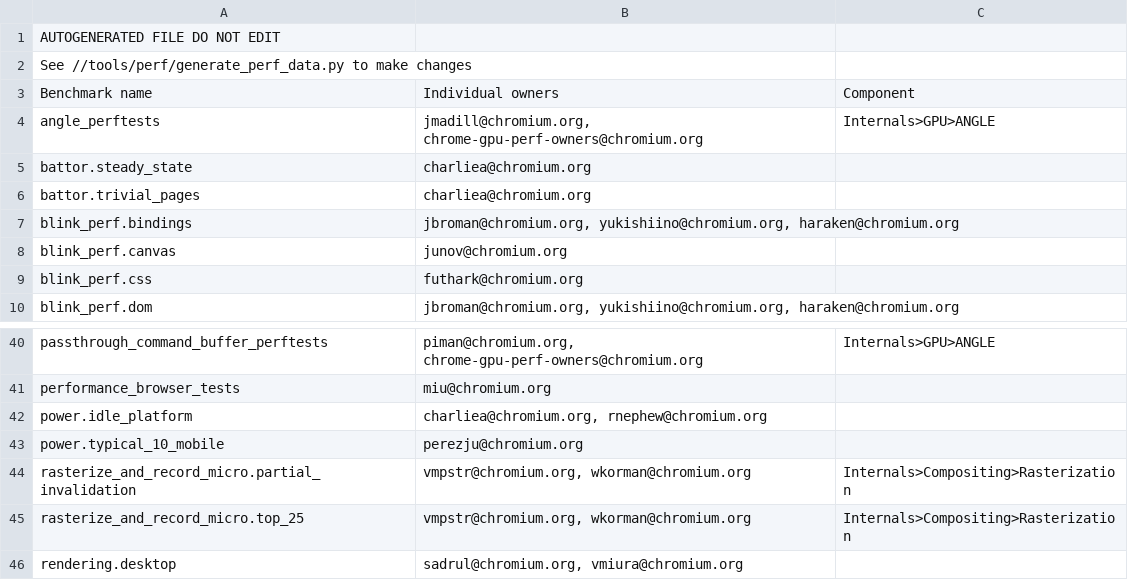
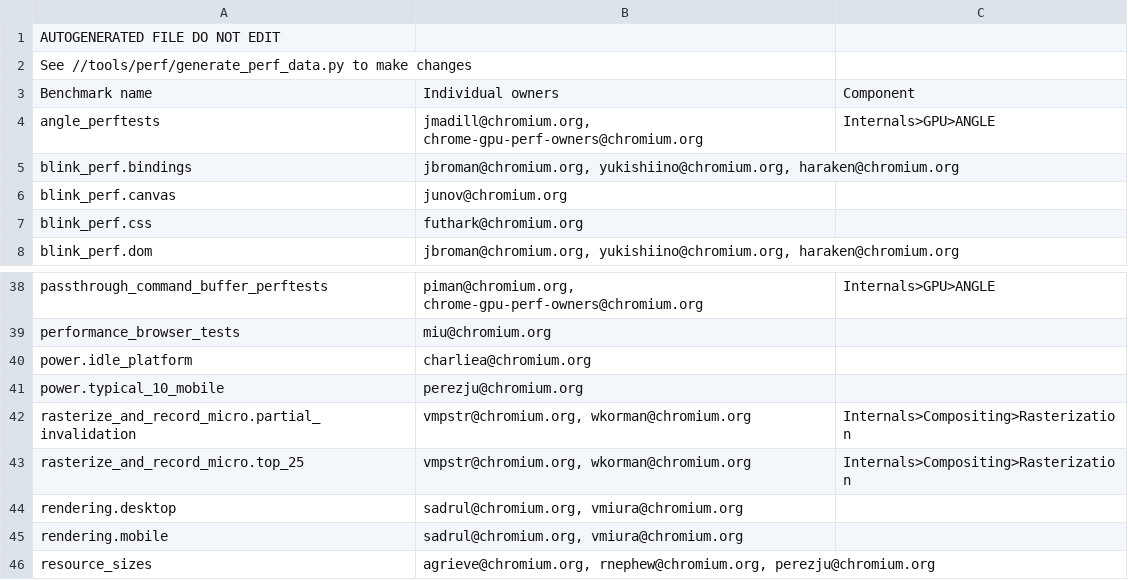
Before and after one commit to chromium-full-mirror/chromium_src_tools_perf, a CSV file: benchmark.csv, drawn as a sheet; only a part is shown, gaps mark what is left out; the shorter side is filled out with more unchanged rows.

Commit message:
Collapse battor.trivial_pages and battor.steady_state into power.desktop
I verified that this works on:

Linux: https://pinpoint-dot-chromeperf.appspot.com/job/12cf5d5a240000
Mac: https://pinpoint-dot-chromeperf.appspot.com/job/12cf5d5a240000
Windows: https://pinpoint-dot-chromeperf.appspot.com/job/14f55a7a240000

BUG=737101, 847918

Change-Id: I05fd698833db3695f9db4aba0d3549bc5d87c006
Reviewed-on: https://chromium-review.googlesource.com/1076953
Reviewed-by: Emily Hanley <eyaich@chromium.org>
Reviewed-by: Ned Nguyen <nednguyen@google.com>
Commit-Queue: Ned Nguyen <nednguyen@google.com>
Cr-Commit-Position: refs/heads/master@{#563378}
NOKEYCHECK=True
GitOrigin-RevId: 0bc6326b5f1f2b2151c5bf02b025206a69d07341

```diff
--- a/benchmark.csv
+++ b/benchmark.csv
@@ -4,4 +4,2 @@ Benchmark name,Individual owners,Component
 angle_perftests,"jmadill@chromium.org, chrome-gpu-perf-owners@chromium.org",Internals>GPU>ANGLE
-battor.steady_state,charliea@chromium.org,
-battor.trivial_pages,charliea@chromium.org,
 blink_perf.bindings,"jbroman@chromium.org, yukishiino@chromium.org, haraken@chromium.org",
@@ -41,3 +39,3 @@ passthrough_command_buffer_perftests,"piman@chromium.org, chrome-gpu-perf-owners
 performance_browser_tests,miu@chromium.org,
-power.idle_platform,"charliea@chromium.org, rnephew@chromium.org",
+power.idle_platform,charliea@chromium.org,
 power.typical_10_mobile,perezju@chromium.org,
```
Also changed, not shown: 10 other files.
